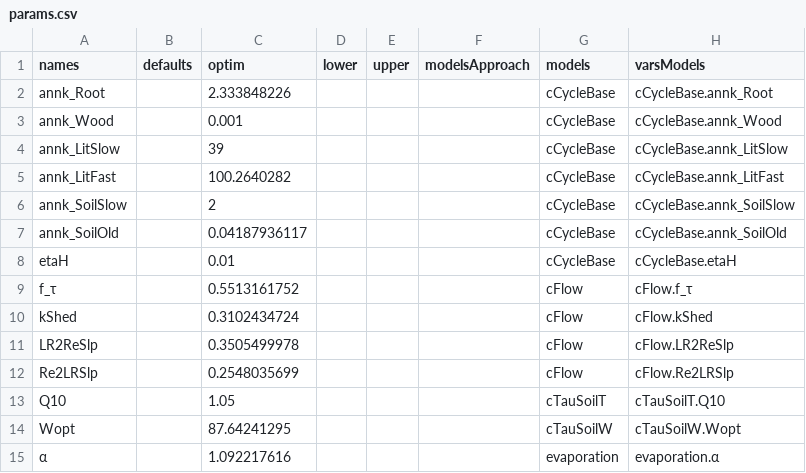
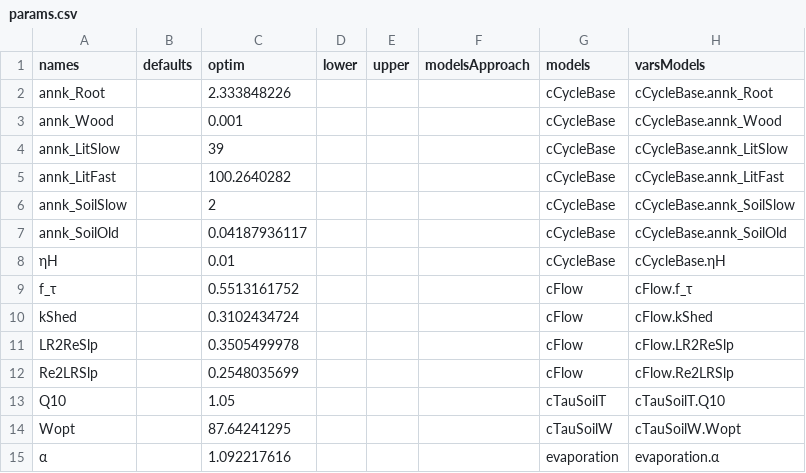
Before and after one commit to EarthyScience/SINDBAD, a CSV file: examples/exp_WROASTED/settings_WROASTED/params.csv, drawn as a sheet; only a part is shown.

Commit message:
misc cleanup of models, add scale spinup, new wroasted

```diff
--- a/examples/exp_WROASTED/settings_WROASTED/params.csv
+++ b/examples/exp_WROASTED/settings_WROASTED/params.csv
@@ -7,3 +7,3 @@ annk_SoilSlow,,2,,,,cCycleBase,cCycleBase.annk_SoilSlow
 annk_SoilOld,,0.04187936117,,,,cCycleBase,cCycleBase.annk_SoilOld
-etaH,,0.01,,,,cCycleBase,cCycleBase.etaH
+ηH,,0.01,,,,cCycleBase,cCycleBase.ηH
 f_τ,,0.5513161752,,,,cFlow,cFlow.f_τ
```
Also changed, not shown: 18 other files.
